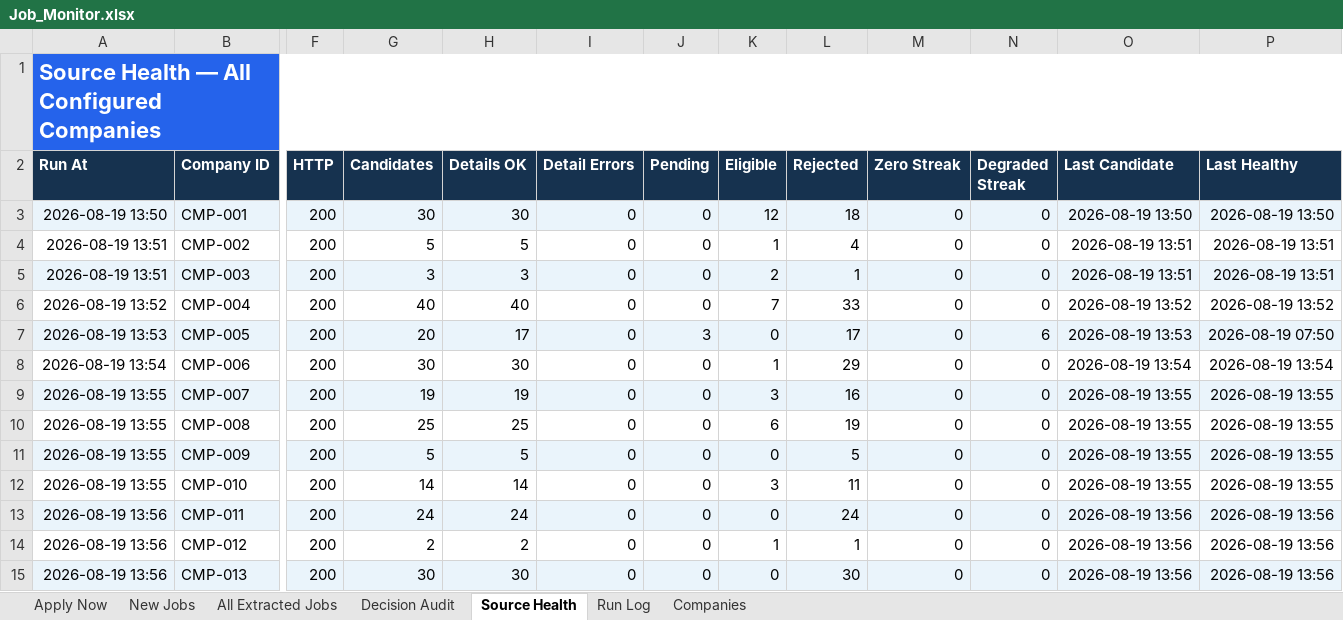
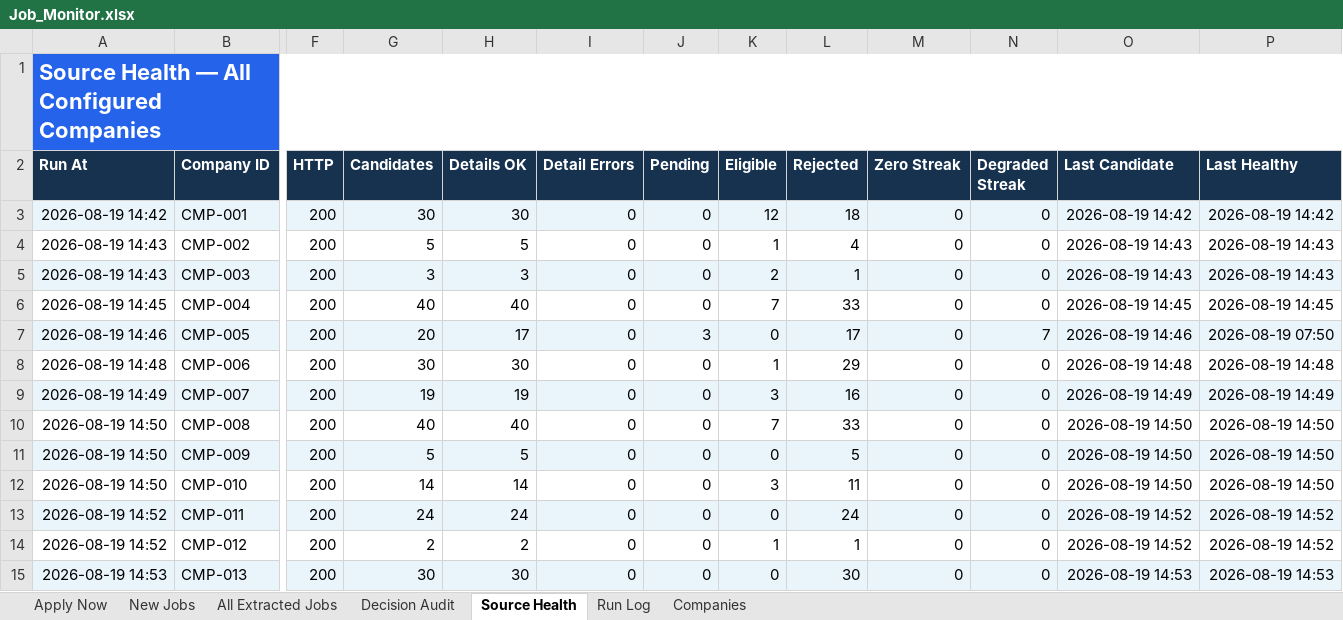
Before and after one commit to taran-dev4u/career-job-monitor, an Excel workbook: outputs/job-monitor/Job_Monitor.xlsx, sheet Source Health, drawn as a sheet; only a part is shown, gaps mark what is left out; values as stored, in another font and other column widths than the file's, no borders; table styles not drawn; the diff covers the shown part only; the diff names each change by its address in the sheet, - before the commit and + after, or states it on an @@ line.

```diff
--- a/outputs/job-monitor/Job_Monitor.xlsx (sheet Source Health)
+++ b/outputs/job-monitor/Job_Monitor.xlsx (sheet Source Health)
-A3 (Run At): 2026-08-19 13:50
+A3 (Run At): 2026-08-19 14:42
-O3 (Last Candidate): 2026-08-19 13:50
+O3 (Last Candidate): 2026-08-19 14:42
-P3 (Last Healthy): 2026-08-19 13:50
+P3 (Last Healthy): 2026-08-19 14:42
-A4:A5 (Run At): 2026-08-19 13:51
+A4:A5 (Run At): 2026-08-19 14:43
-O4:O5 (Last Candidate): 2026-08-19 13:51
+O4:O5 (Last Candidate): 2026-08-19 14:43
-P4:P5 (Last Healthy): 2026-08-19 13:51
+P4:P5 (Last Healthy): 2026-08-19 14:43
-A6 (Run At): 2026-08-19 13:52
+A6 (Run At): 2026-08-19 14:45
-O6 (Last Candidate): 2026-08-19 13:52
+O6 (Last Candidate): 2026-08-19 14:45
-P6 (Last Healthy): 2026-08-19 13:52
+P6 (Last Healthy): 2026-08-19 14:45
-A7 (Run At): 2026-08-19 13:53
+A7 (Run At): 2026-08-19 14:46
-N7 (Degraded Streak): 6
+N7 (Degraded Streak): 7
-O7 (Last Candidate): 2026-08-19 13:53
+O7 (Last Candidate): 2026-08-19 14:46
-A8 (Run At): 2026-08-19 13:54
+A8 (Run At): 2026-08-19 14:48
-O8 (Last Candidate): 2026-08-19 13:54
+O8 (Last Candidate): 2026-08-19 14:48
-P8 (Last Healthy): 2026-08-19 13:54
+P8 (Last Healthy): 2026-08-19 14:48
-A9 (Run At): 2026-08-19 13:55
+A9 (Run At): 2026-08-19 14:49
-O9 (Last Candidate): 2026-08-19 13:55
+O9 (Last Candidate): 2026-08-19 14:49
-P9 (Last Healthy): 2026-08-19 13:55
+P9 (Last Healthy): 2026-08-19 14:49
-A10:A12 (Run At): 2026-08-19 13:55
+A10:A12 (Run At): 2026-08-19 14:50
-G10 (Candidates): 25
+G10 (Candidates): 40
-H10 (Details OK): 25
+H10 (Details OK): 40
-K10 (Eligible): 6
+K10 (Eligible): 7
-L10 (Rejected): 19
+L10 (Rejected): 33
-O10:O12 (Last Candidate): 2026-08-19 13:55
+O10:O12 (Last Candidate): 2026-08-19 14:50
-P10:P12 (Last Healthy): 2026-08-19 13:55
+P10:P12 (Last Healthy): 2026-08-19 14:50
-A13:A14 (Run At): 2026-08-19 13:56
+A13:A14 (Run At): 2026-08-19 14:52
-O13:O14 (Last Candidate): 2026-08-19 13:56
+O13:O14 (Last Candidate): 2026-08-19 14:52
-P13:P14 (Last Healthy): 2026-08-19 13:56
+P13:P14 (Last Healthy): 2026-08-19 14:52
-A15 (Run At): 2026-08-19 13:56
+A15 (Run At): 2026-08-19 14:53
-O15 (Last Candidate): 2026-08-19 13:56
+O15 (Last Candidate): 2026-08-19 14:53
-P15 (Last Healthy): 2026-08-19 13:56
+P15 (Last Healthy): 2026-08-19 14:53
```
Also changed, not shown: 12 edited cells elsewhere in this sheet, sheet Decision Audit, sheet All Extracted Jobs, sheet Apply Now, sheet Run Log, 8 other files.
